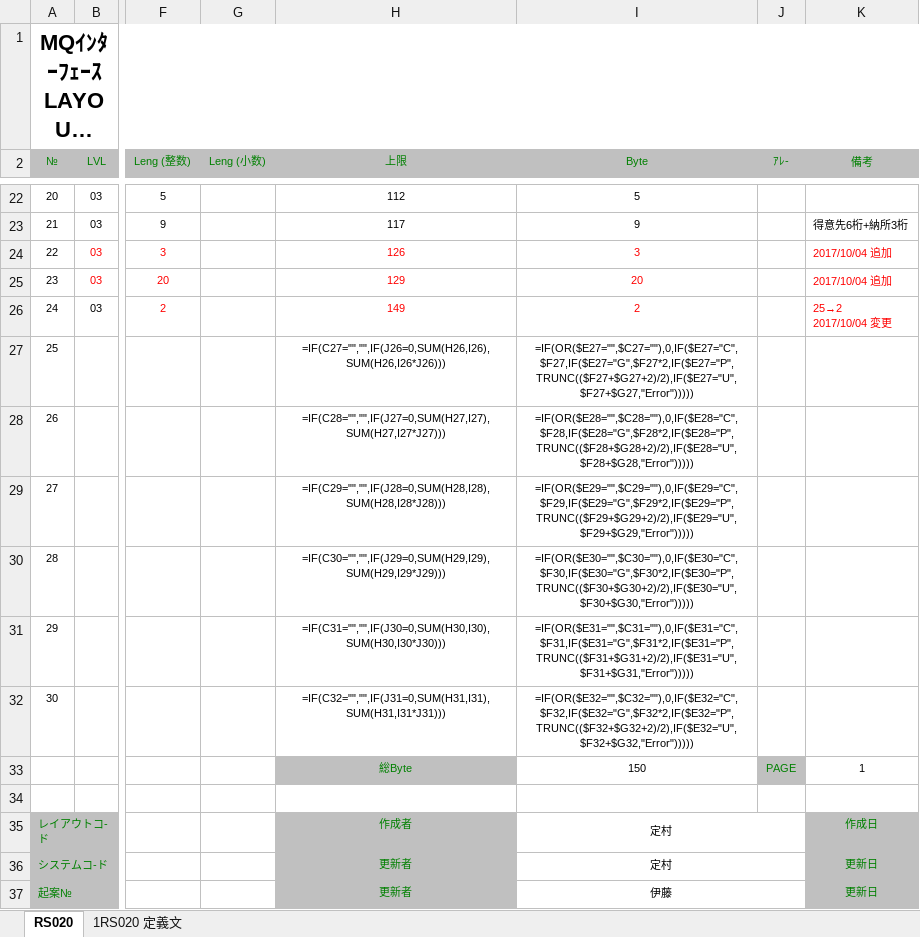
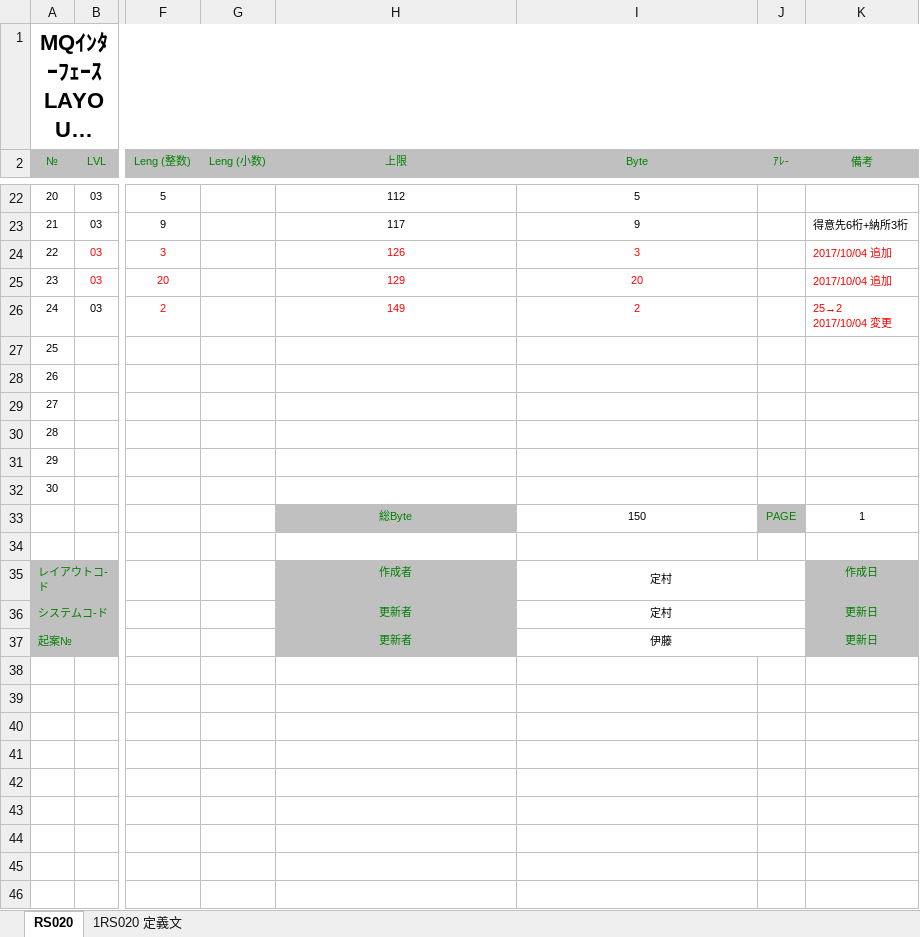
Before and after one commit to graconfig/IF_mapping, an Excel workbook: projects/kaps2/fill_out/RS020_国内出荷連絡データ(MQ)_候选.xlsx, sheet RS020, drawn as a sheet; only a part is shown, gaps mark what is left out; long unchanged cells end in …; values as stored, in another font and other column widths than the file's, no borders; formulas without a stored value are shown as written; the diff names each change by its address in the sheet, - before the commit and + after, or states it on an @@ line.

```diff
--- a/projects/kaps2/fill_out/RS020_国内出荷連絡データ(MQ)_候选.xlsx (sheet RS020)
+++ b/projects/kaps2/fill_out/RS020_国内出荷連絡データ(MQ)_候选.xlsx (sheet RS020)
-H27 (上限): =IF(C27="","",IF(J26=0,SUM(H26,I26),SUM(H26,I26*J26)))
+H27 (上限): (empty)
-I27 (Byte): =IF(OR($E27="",$C27=""),0,IF($E27="C",$F27,IF($E27="G",$F27*2,IF($E27="P",TRUNC(($F27+$G27+2)/2),IF($E27="U",$F27+$G27,"Error")))))
+I27 (Byte): (empty)
-H28 (上限): =IF(C28="","",IF(J27=0,SUM(H27,I27),SUM(H27,I27*J27)))
+H28 (上限): (empty)
-I28 (Byte): =IF(OR($E28="",$C28=""),0,IF($E28="C",$F28,IF($E28="G",$F28*2,IF($E28="P",TRUNC(($F28+$G28+2)/2),IF($E28="U",$F28+$G28,"Error")))))
+I28 (Byte): (empty)
-H29 (上限): =IF(C29="","",IF(J28=0,SUM(H28,I28),SUM(H28,I28*J28)))
+H29 (上限): (empty)
-I29 (Byte): =IF(OR($E29="",$C29=""),0,IF($E29="C",$F29,IF($E29="G",$F29*2,IF($E29="P",TRUNC(($F29+$G29+2)/2),IF($E29="U",$F29+$G29,"Error")))))
+I29 (Byte): (empty)
-H30 (上限): =IF(C30="","",IF(J29=0,SUM(H29,I29),SUM(H29,I29*J29)))
+H30 (上限): (empty)
-I30 (Byte): =IF(OR($E30="",$C30=""),0,IF($E30="C",$F30,IF($E30="G",$F30*2,IF($E30="P",TRUNC(($F30+$G30+2)/2),IF($E30="U",$F30+$G30,"Error")))))
+I30 (Byte): (empty)
-H31 (上限): =IF(C31="","",IF(J30=0,SUM(H30,I30),SUM(H30,I30*J30)))
+H31 (上限): (empty)
-I31 (Byte): =IF(OR($E31="",$C31=""),0,IF($E31="C",$F31,IF($E31="G",$F31*2,IF($E31="P",TRUNC(($F31+$G31+2)/2),IF($E31="U",$F31+$G31,"Error")))))
+I31 (Byte): (empty)
-H32 (上限): =IF(C32="","",IF(J31=0,SUM(H31,I31),SUM(H31,I31*J31)))
+H32 (上限): (empty)
-I32 (Byte): =IF(OR($E32="",$C32=""),0,IF($E32="C",$F32,IF($E32="G",$F32*2,IF($E32="P",TRUNC(($F32+$G32+2)/2),IF($E32="U",$F32+$G32,"Error")))))
+I32 (Byte): (empty)
```
Also changed, not shown: 1 other file.
